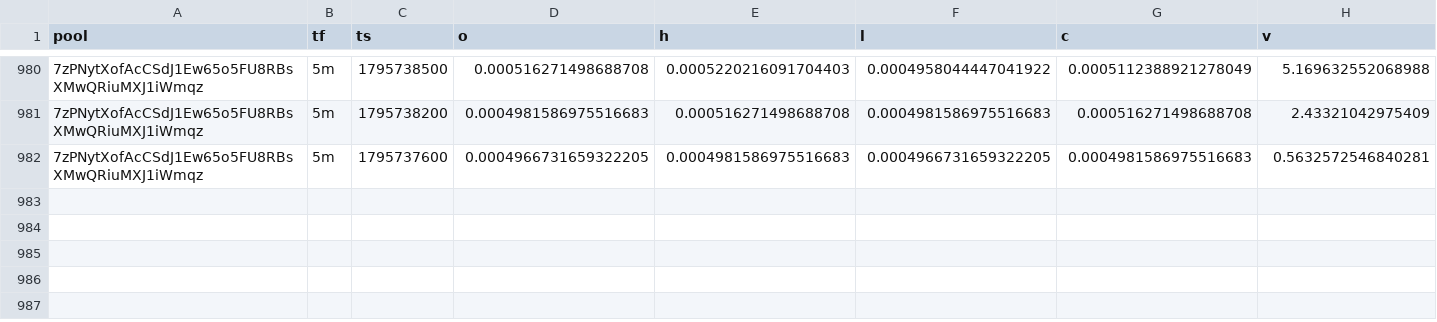
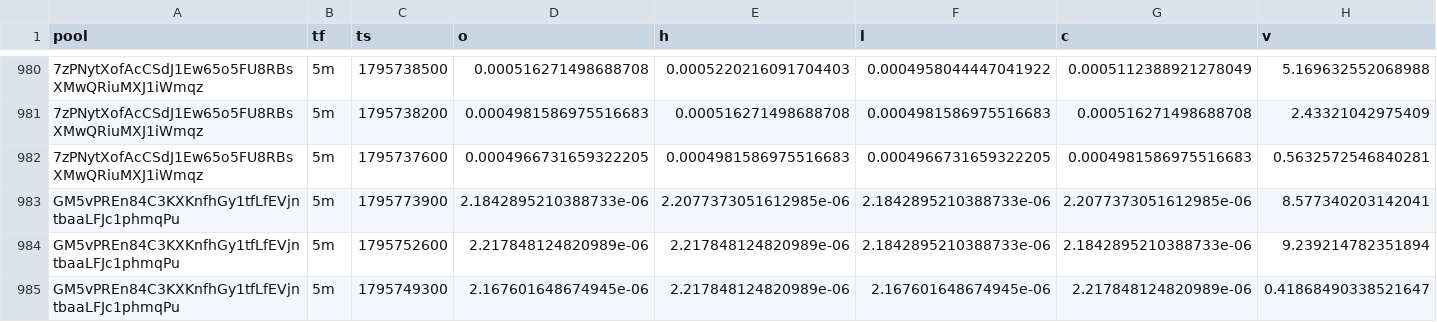
Before and after one commit to davidbobholz-stack/young-coin-collector., a CSV file: shards/2026-11-27/ohlcv.csv, drawn as a sheet; only a part is shown, gaps mark what is left out; the diff names each change by its address in the sheet, - before the commit and + after, or states it on an @@ line.

```diff
--- a/shards/2026-11-27/ohlcv.csv
+++ b/shards/2026-11-27/ohlcv.csv
+row 983: GM5vPREn84C3KXKnfhGy1tfLfEVjntbaaLFJc1phmqPu | 5m | 1795773900 | 2.1842895210388733e-06 | 2.2077373051612985e-06 | 2.1842895210388733e-06 | 2.2077373051612985e-06 | 8.577340203142041
+row 984: GM5vPREn84C3KXKnfhGy1tfLfEVjntbaaLFJc1phmqPu | 5m | 1795752600 | 2.217848124820989e-06 | 2.217848124820989e-06 | 2.1842895210388733e-06 | 2.1842895210388733e-06 | 9.239214782351894
+row 985: GM5vPREn84C3KXKnfhGy1tfLfEVjntbaaLFJc1phmqPu | 5m | 1795749300 | 2.167601648674945e-06 | 2.217848124820989e-06 | 2.167601648674945e-06 | 2.217848124820989e-06 | 0.41868490338521647
```
Also changed, not shown: 15 other files.
